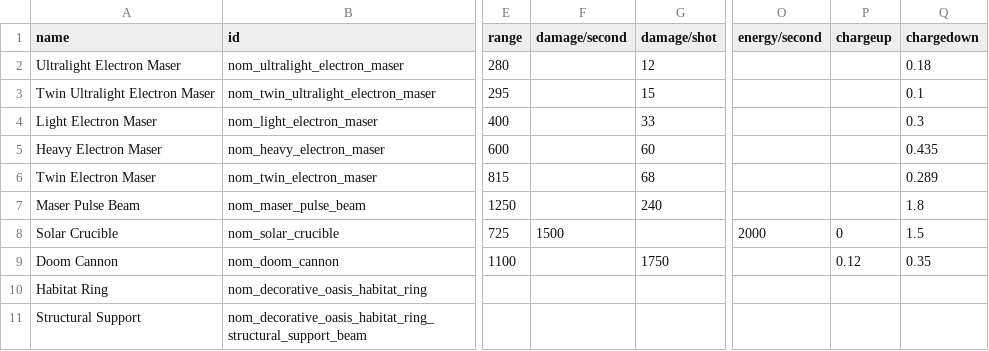
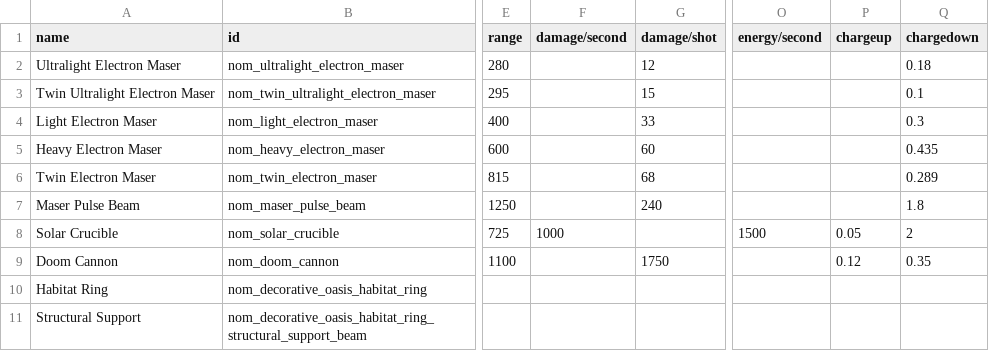
Before and after one commit to Trylobot/ss-nom, a CSV file: data/weapons/weapon_data.csv, drawn as a sheet; only a part is shown, gaps mark what is left out; the diff names each change by its address in the sheet, - before the commit and + after, or states it on an @@ line.

Commit message:
nerfed solar crucible a bit

```diff
--- a/data/weapons/weapon_data.csv
+++ b/data/weapons/weapon_data.csv
-F8 (damage/second): 1500
+F8 (damage/second): 1000
-O8 (energy/second): 2000
+O8 (energy/second): 1500
-P8 (chargeup): 0
+P8 (chargeup): 0.05
-Q8 (chargedown): 1.5
+Q8 (chargedown): 2
```
